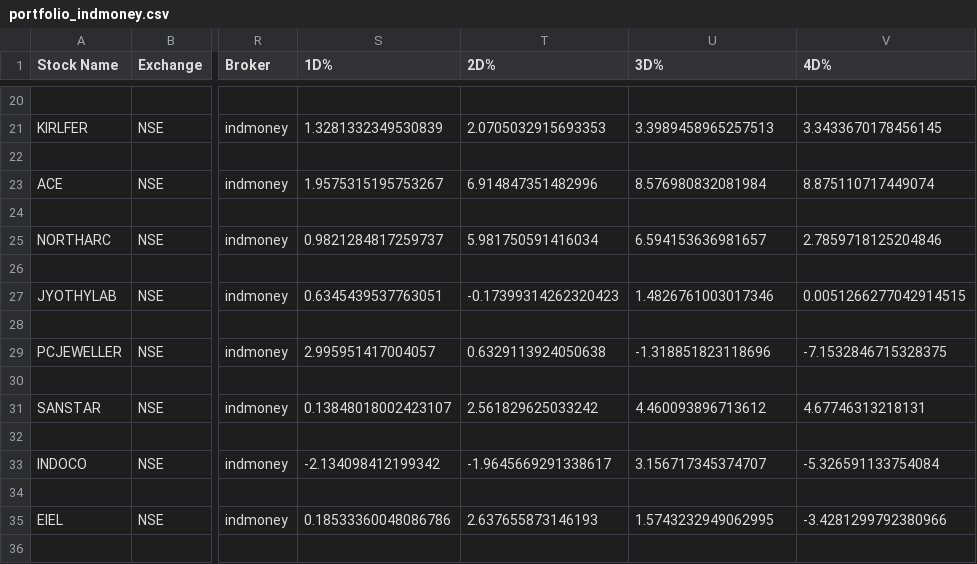
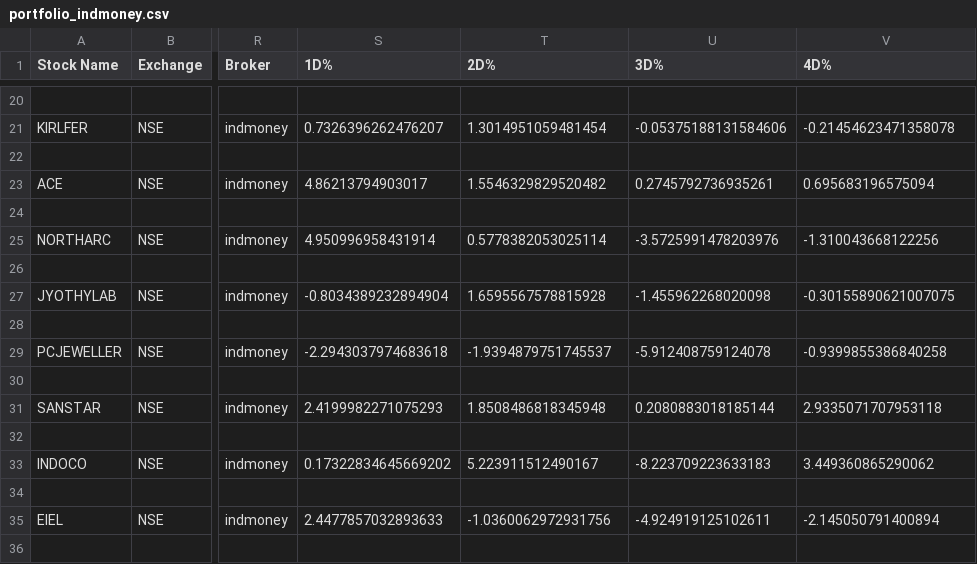
Before and after one commit to Bhawani-108/Srisri, a CSV file: portfolio_indmoney.csv, drawn as a sheet; only a part is shown, gaps mark what is left out; the diff covers the shown part only; the diff names each change by its address in the sheet, - before the commit and + after, or states it on an @@ line.

```diff
--- a/portfolio_indmoney.csv
+++ b/portfolio_indmoney.csv
-S21 (1D%): 1.3281332349530839
+S21 (1D%): 0.7326396262476207
-T21 (2D%): 2.0705032915693353
+T21 (2D%): 1.3014951059481454
-U21 (3D%): 3.3989458965257513
+U21 (3D%): -0.05375188131584606
-V21 (4D%): 3.3433670178456145
+V21 (4D%): -0.21454623471358078
-S23 (1D%): 1.9575315195753267
+S23 (1D%): 4.86213794903017
-T23 (2D%): 6.914847351482996
+T23 (2D%): 1.5546329829520482
-U23 (3D%): 8.576980832081984
+U23 (3D%): 0.2745792736935261
-V23 (4D%): 8.875110717449074
+V23 (4D%): 0.695683196575094
-S25 (1D%): 0.9821284817259737
+S25 (1D%): 4.950996958431914
-T25 (2D%): 5.981750591416034
+T25 (2D%): 0.5778382053025114
-U25 (3D%): 6.594153636981657
+U25 (3D%): -3.5725991478203976
-V25 (4D%): 2.7859718125204846
+V25 (4D%): -1.310043668122256
-S27 (1D%): 0.6345439537763051
+S27 (1D%): -0.8034389232894904
-T27 (2D%): -0.17399314262320423
+T27 (2D%): 1.6595567578815928
-U27 (3D%): 1.4826761003017346
+U27 (3D%): -1.455962268020098
-V27 (4D%): 0.0051266277042914515
+V27 (4D%): -0.30155890621007075
-S29 (1D%): 2.995951417004057
+S29 (1D%): -2.2943037974683618
-T29 (2D%): 0.6329113924050638
+T29 (2D%): -1.9394879751745537
-U29 (3D%): -1.318851823118696
+U29 (3D%): -5.912408759124078
-V29 (4D%): -7.1532846715328375
+V29 (4D%): -0.9399855386840258
-S31 (1D%): 0.13848018002423107
+S31 (1D%): 2.4199982271075293
-T31 (2D%): 2.561829625033242
+T31 (2D%): 1.8508486818345948
-U31 (3D%): 4.460093896713612
+U31 (3D%): 0.2080883018185144
-V31 (4D%): 4.67746313218131
+V31 (4D%): 2.9335071707953118
-S33 (1D%): -2.134098412199342
+S33 (1D%): 0.17322834645669202
-T33 (2D%): -1.9645669291338617
+T33 (2D%): 5.223911512490167
-U33 (3D%): 3.156717345374707
+U33 (3D%): -8.223709223633183
-V33 (4D%): -5.326591133754084
+V33 (4D%): 3.449360865290062
-S35 (1D%): 0.18533360048086786
+S35 (1D%): 2.4477857032893633
-T35 (2D%): 2.637655873146193
+T35 (2D%): -1.0360062972931756
-U35 (3D%): 1.5743232949062995
+U35 (3D%): -4.924919125102611
-V35 (4D%): -3.4281299792380966
+V35 (4D%): -2.145050791400894
```
Also changed, not shown: 2 added rows and 92 edited cells elsewhere in this file, 3 other files.
